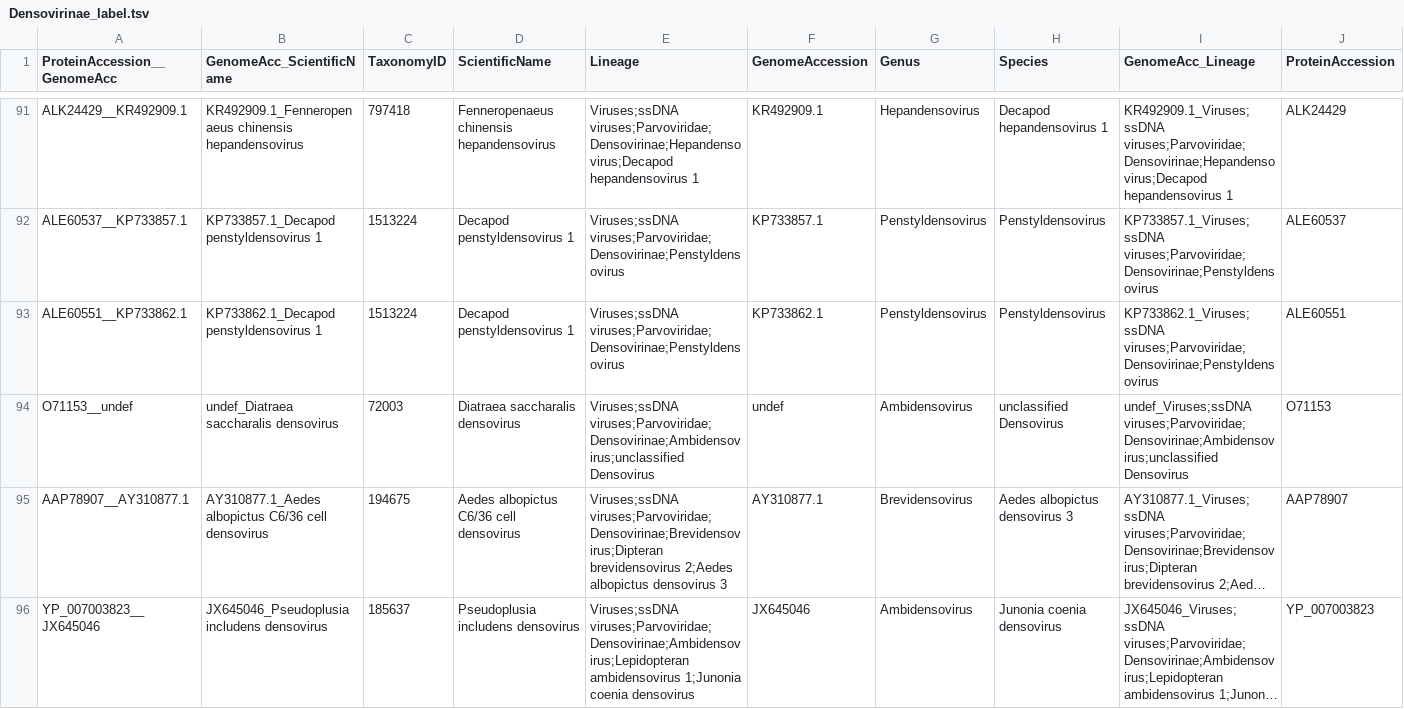
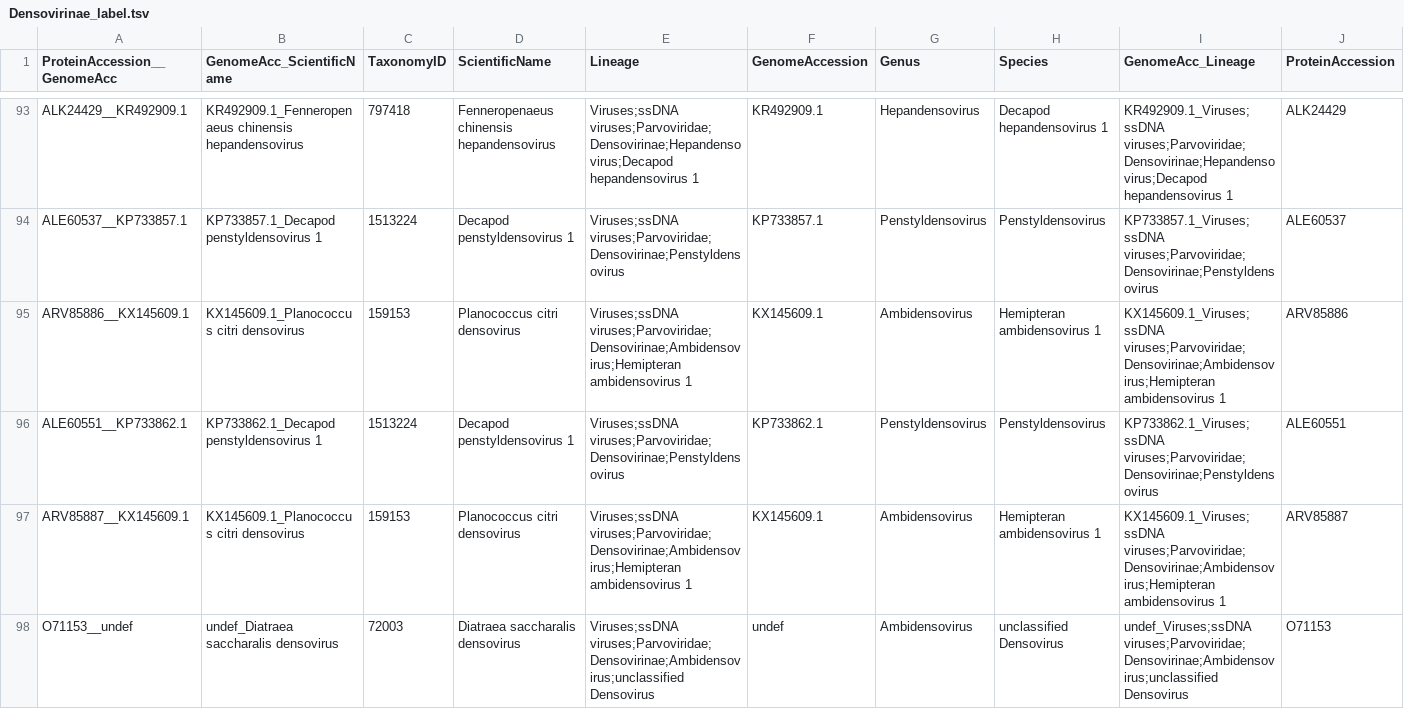
Before and after one commit to anilthanki/ViCTreeView, a TSV file: data/Densovirinae_label.tsv, drawn as a sheet; only a part is shown, gaps mark what is left out; the shorter side is filled out with more unchanged rows; long unchanged cells end in …; rows hold the shown columns only; the diff covers the shown part only; the diff names each change by its address in the sheet, - before the commit and + after, or states it on an @@ line.

Commit message:
Data files updated for Densovirinae

```diff
--- a/data/Densovirinae_label.tsv
+++ b/data/Densovirinae_label.tsv
+row 95: ARV85886__KX145609.1 | KX145609.1_Planococcus citri densovirus | 159153 | Planococcus citri densovirus | Viruses;ssDNA viruses;Parvoviridae;Densovirinae;Ambidensovirus;Hemipteran ambidensovirus 1 | KX145609.1 | Ambidensovirus | Hemipteran ambidensovirus 1 | KX145609.1_Viruses;ssDNA viruses;Parvoviridae;Densovirinae;Ambidensovirus;Hemipteran ambidensovirus 1 | ARV85886
+row 97: ARV85887__KX145609.1 | KX145609.1_Planococcus citri densovirus | 159153 | Planococcus citri densovirus | Viruses;ssDNA viruses;Parvoviridae;Densovirinae;Ambidensovirus;Hemipteran ambidensovirus 1 | KX145609.1 | Ambidensovirus | Hemipteran ambidensovirus 1 | KX145609.1_Viruses;ssDNA viruses;Parvoviridae;Densovirinae;Ambidensovirus;Hemipteran ambidensovirus 1 | ARV85887
```
Also changed, not shown: 4 added rows and 3 edited cells elsewhere in this file, 2 other files.
